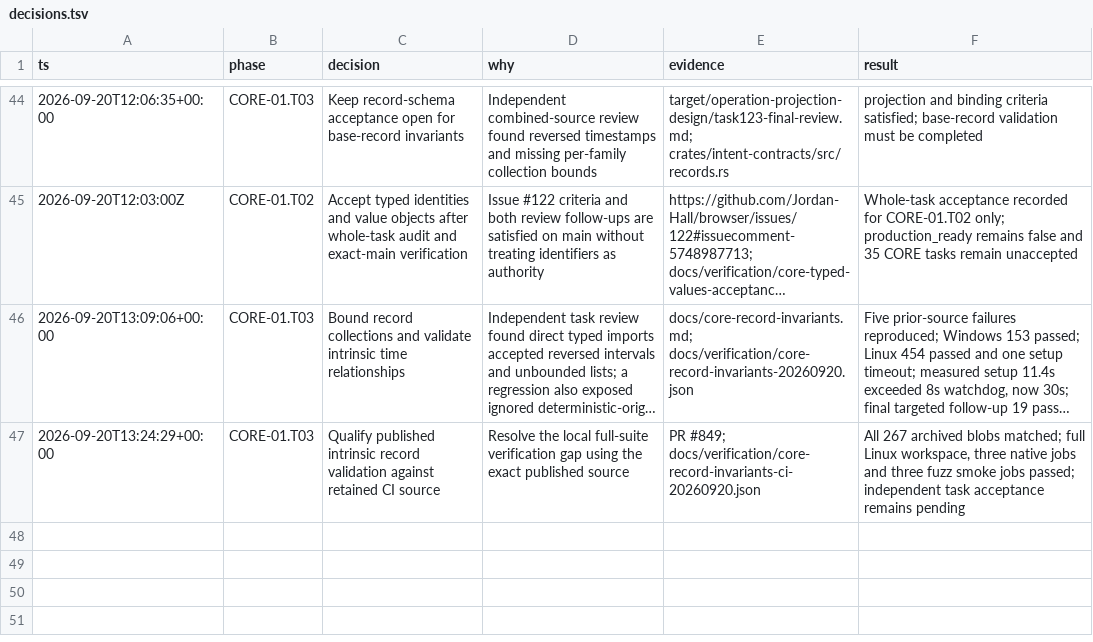
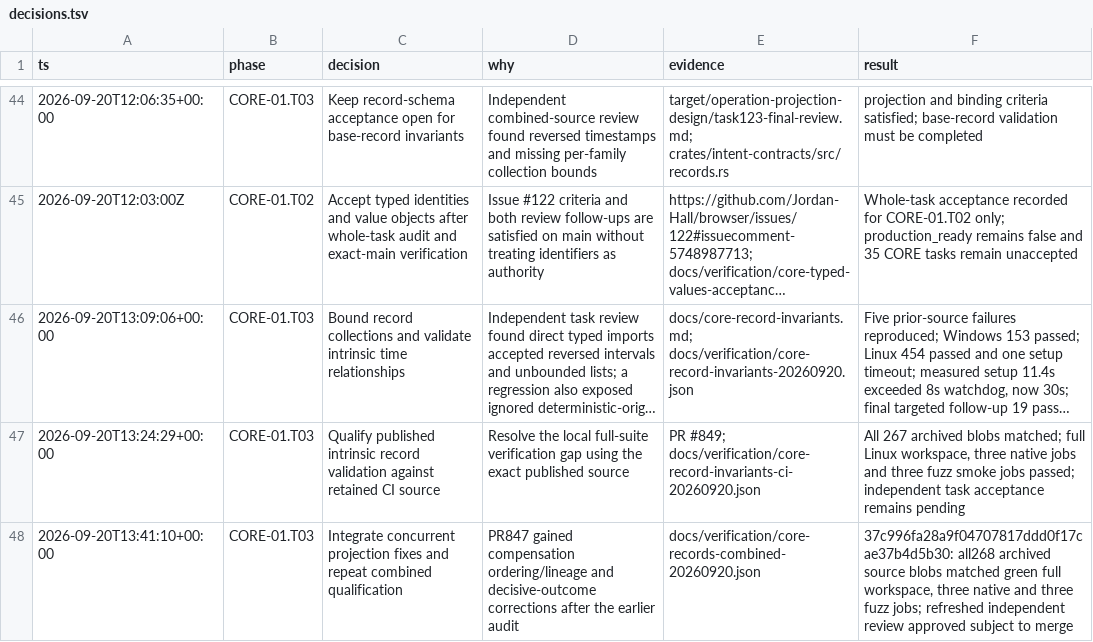
Before and after one commit to Jordan-Hall/browser, a TSV file: decisions.tsv, drawn as a sheet; only a part is shown, gaps mark what is left out; long unchanged cells end in ….

Commit message:
docs(core): qualify combined record schema implementation

```diff
--- a/decisions.tsv
+++ b/decisions.tsv
@@ -47 +47,2 @@ ts	phase	decision	why	evidence	result
 2026-09-20T13:24:29+00:00	CORE-01.T03	Qualify published intrinsic record validation against retained CI source	Resolve the local full-suite verification gap using the exact published source	PR #849; docs/verification/core-record-invariants-ci-20260920.json	All 267 archived blobs matched; full Linux workspace, three native jobs and three fuzz smoke jobs passed; independent task acceptance remains pending
+2026-09-20T13:41:10+00:00	CORE-01.T03	Integrate concurrent projection fixes and repeat combined qualification	PR847 gained compensation ordering/lineage and decisive-outcome corrections after the earlier audit	docs/verification/core-records-combined-20260920.json	37c996fa28a9f04707817ddd0f17cae37b4d5b30: all268 archived source blobs matched green full workspace, three native and three fuzz jobs; refreshed independent review approved subject to merge
```
Also changed, not shown: 3 other files.
